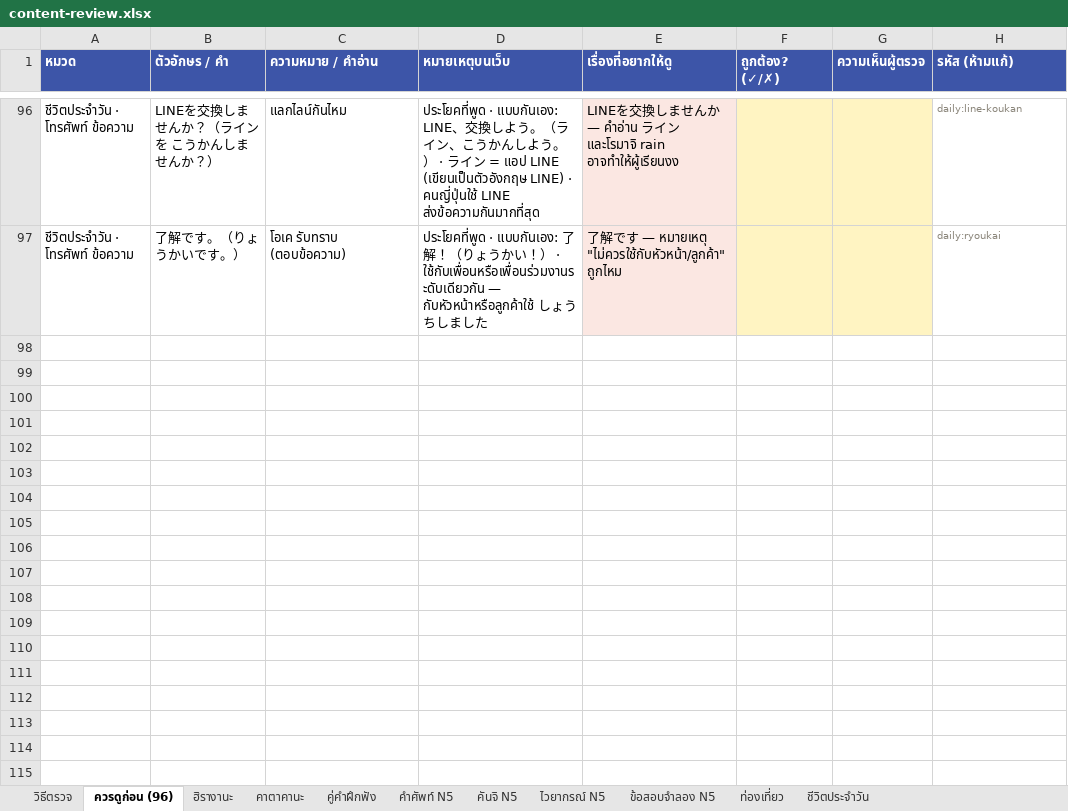
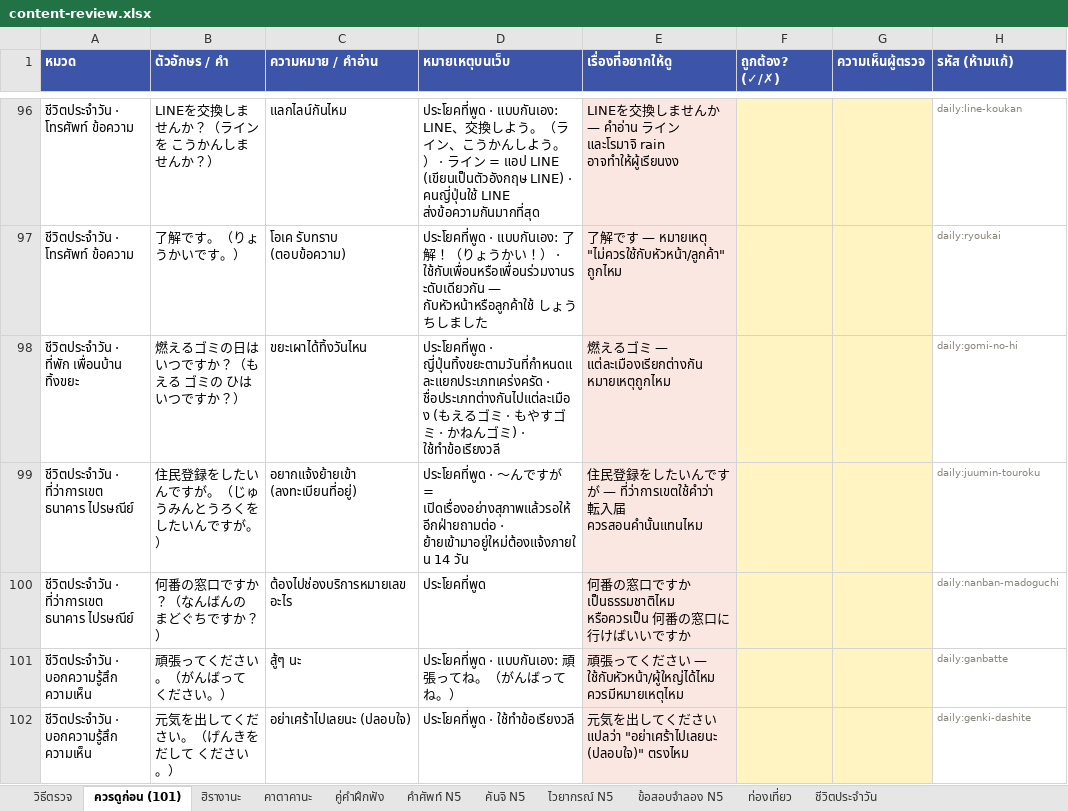
Before and after one commit to jame191036/kakitori, an Excel workbook: docs/content-review.xlsx, sheet ควรดูก่อน (101), drawn as a sheet; only a part is shown, gaps mark what is left out; values as stored, in another font and other column widths than the file's, no borders; the diff names each change by its address in the sheet, - before the commit and + after, or states it on an @@ line.

```diff
--- a/docs/content-review.xlsx (sheet ควรดูก่อน (101))
+++ b/docs/content-review.xlsx (sheet ควรดูก่อน (101))
-sheet tab: ควรดูก่อน (96)
+sheet tab: ควรดูก่อน (101)
+row 98: ชีวิตประจำวัน · ที่พัก เพื่อนบ้าน ทิ้งขยะ | 燃えるゴミの日はいつですか？（もえる ゴミの ひは いつですか？） | ขยะเผาได้ทิ้งวันไหน | ประโยคที่พูด · ญี่ปุ่นทิ้งขยะตามวันที่กำหนดและแยกประเภทเคร่งครัด · ชื่อประเภทต่างกันไปแต่ละเมือง (もえるゴミ · もやすゴミ · かねんゴミ) · ใช้ทำข้อเรียงวลี | 燃えるゴミ — แต่ละเมืองเรียกต่างกัน หมายเหตุถูกไหม |  |  | daily:gomi-no-hi
+row 99: ชีวิตประจำวัน · ที่ว่าการเขต ธนาคาร ไปรษณีย์ | 住民登録をしたいんですが。（じゅうみんとうろくを したいんですが。） | อยากแจ้งย้ายเข้า (ลงทะเบียนที่อยู่) | ประโยคที่พูด · 〜んですが = เปิดเรื่องอย่างสุภาพแล้วรอให้อีกฝ่ายถามต่อ · ย้ายเข้ามาอยู่ใหม่ต้องแจ้งภายใน 14 วัน | 住民登録をしたいんですが — ที่ว่าการเขตใช้คำว่า 転入届 ควรสอนคำนั้นแทนไหม |  |  | daily:juumin-touroku
+row 100: ชีวิตประจำวัน · ที่ว่าการเขต ธนาคาร ไปรษณีย์ | 何番の窓口ですか？（なんばんの まどぐちですか？） | ต้องไปช่องบริการหมายเลขอะไร | ประโยคที่พูด | 何番の窓口ですか เป็นธรรมชาติไหม หรือควรเป็น 何番の窓口に行けばいいですか |  |  | daily:nanban-madoguchi
+row 101: ชีวิตประจำวัน · บอกความรู้สึก ความเห็น | 頑張ってください。（がんばって ください。） | สู้ๆ นะ | ประโยคที่พูด · แบบกันเอง: 頑張ってね。（がんばってね。） | 頑張ってください — ใช้กับหัวหน้า/ผู้ใหญ่ได้ไหม ควรมีหมายเหตุไหม |  |  | daily:ganbatte
+row 102: ชีวิตประจำวัน · บอกความรู้สึก ความเห็น | 元気を出してください。（げんきを だして ください。） | อย่าเศร้าไปเลยนะ (ปลอบใจ) | ประโยคที่พูด · ใช้ทำข้อเรียงวลี | 元気を出してください แปลว่า "อย่าเศร้าไปเลยนะ (ปลอบใจ)" ตรงไหม |  |  | daily:genki-dashite
```
Also changed, not shown: sheet ชีวิตประจำวัน, sheet วิธีตรวจ, 18 other files.
